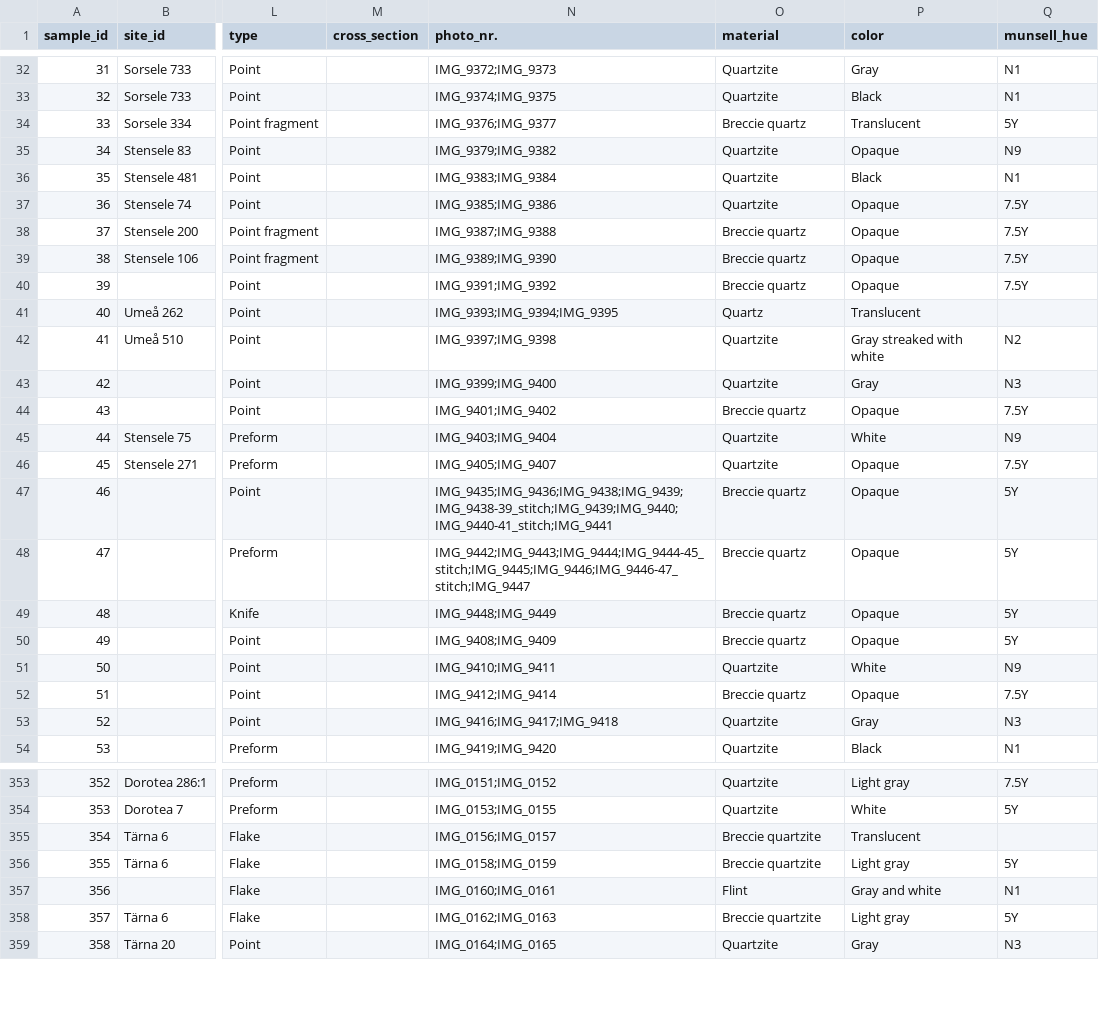
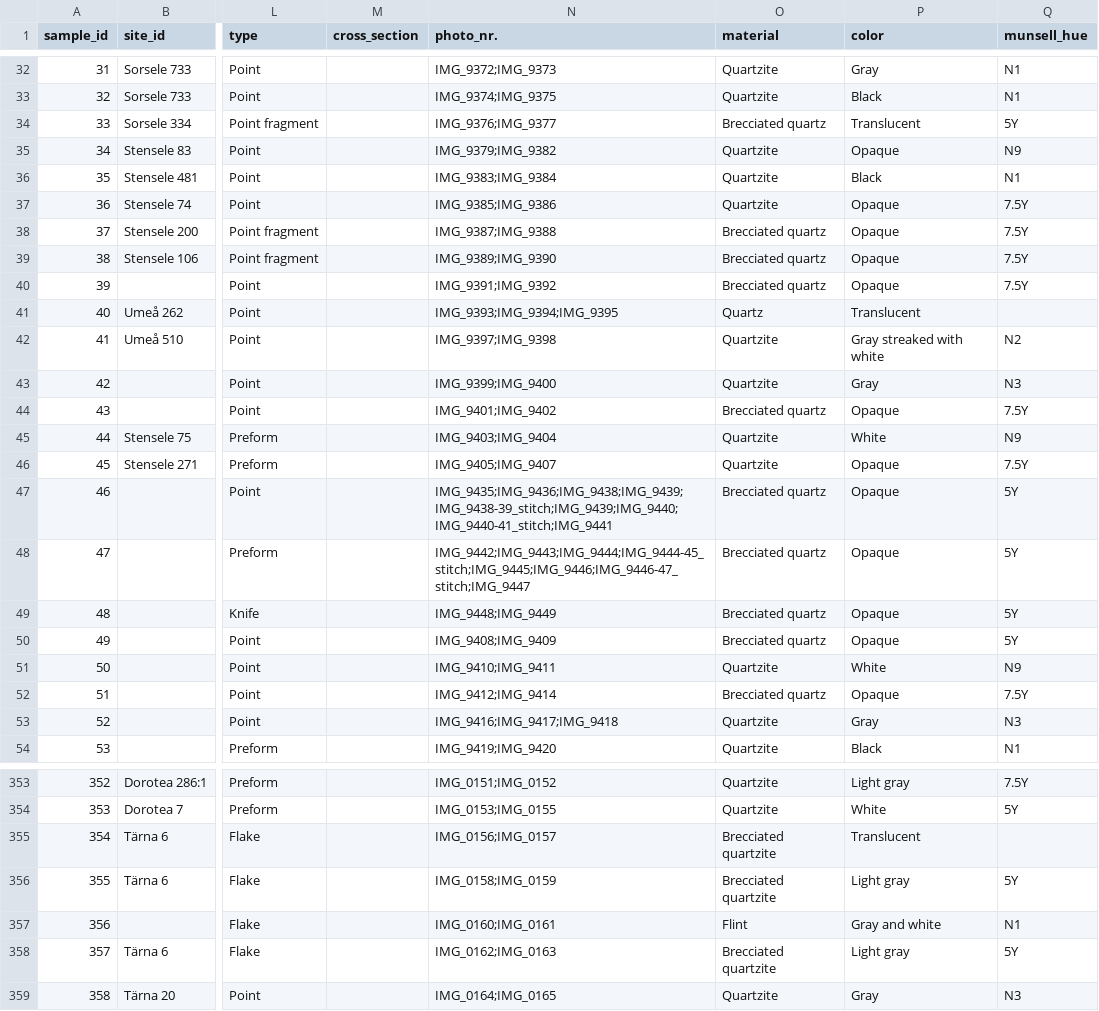
Before and after one commit to MattiasSealander/quantifying-quartzite, a CSV file: analysis/data/raw_data/bifacial_points.csv, drawn as a sheet; only a part is shown, gaps mark what is left out; the diff covers the shown part only; the diff names each change by its address in the sheet, - before the commit and + after, or states it on an @@ line.

Commit message:
Updated material terminology

```diff
--- a/analysis/data/raw_data/bifacial_points.csv
+++ b/analysis/data/raw_data/bifacial_points.csv
-O34 (material): Breccie quartz
+O34 (material): Brecciated quartz
-O38:O40 (material): Breccie quartz
+O38:O40 (material): Brecciated quartz
-O44 (material): Breccie quartz
+O44 (material): Brecciated quartz
-O47:O50 (material): Breccie quartz
+O47:O50 (material): Brecciated quartz
-O52 (material): Breccie quartz
+O52 (material): Brecciated quartz
-O355:O356 (material): Breccie quartzite
+O355:O356 (material): Brecciated quartzite
-O358 (material): Breccie quartzite
+O358 (material): Brecciated quartzite
```
Also changed, not shown: 45 edited cells elsewhere in this file.
